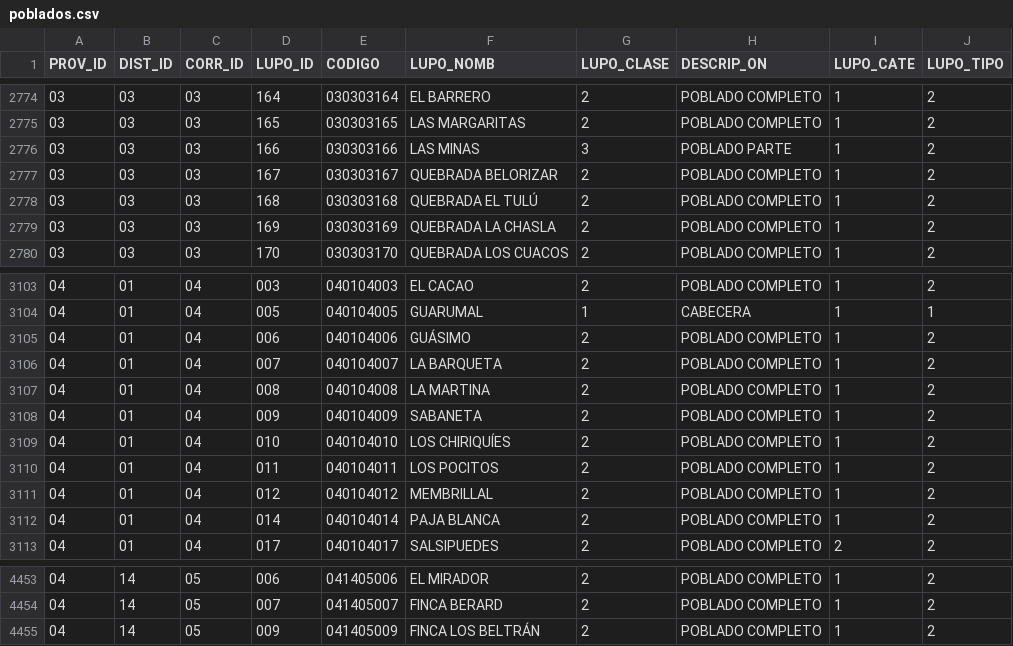
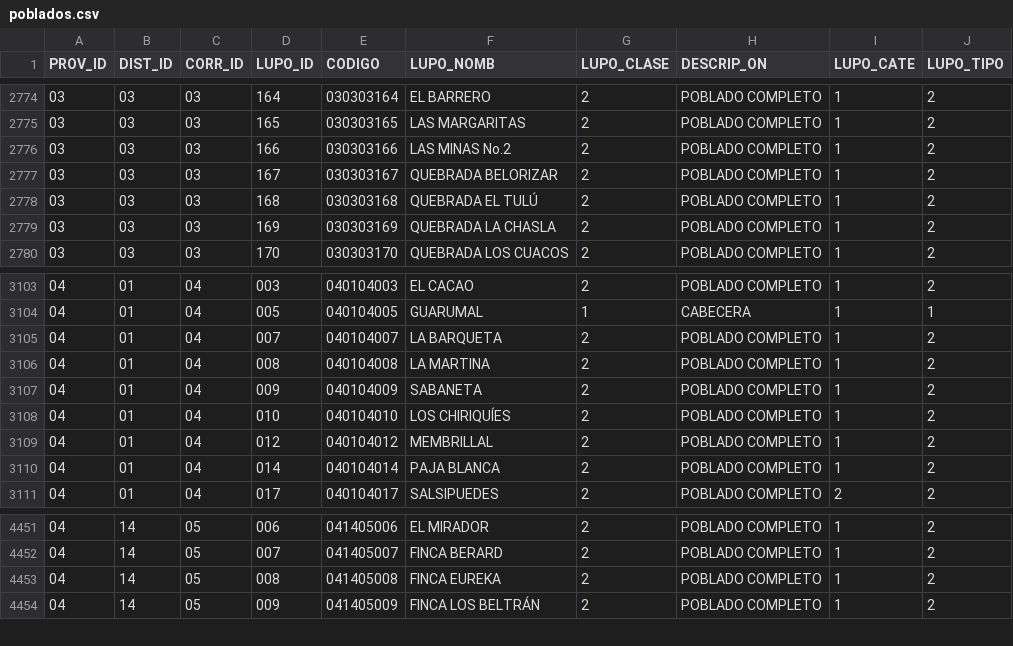
Before and after one commit to viquezr-dev/panama_territorio, a CSV file: data/poblados.csv, drawn as a sheet; only a part is shown, gaps mark what is left out.

```diff
--- a/data/poblados.csv
+++ b/data/poblados.csv
@@ -2775,3 +2775,3 @@ PROV_ID,DIST_ID,CORR_ID,LUPO_ID,CODIGO,LUPO_NOMB,LUPO_CLASE,DESCRIP_ON,LUPO_CATE
 03,03,03,165,030303165,LAS MARGARITAS,2,POBLADO COMPLETO,1,2
-03,03,03,166,030303166,LAS MINAS,3,POBLADO PARTE,1,2
+03,03,03,166,030303166,LAS MINAS No.2,2,POBLADO COMPLETO,1,2
 03,03,03,167,030303167,QUEBRADA BELORIZAR,2,POBLADO COMPLETO,1,2
@@ -3104,3 +3104,2 @@ PROV_ID,DIST_ID,CORR_ID,LUPO_ID,CODIGO,LUPO_NOMB,LUPO_CLASE,DESCRIP_ON,LUPO_CATE
 04,01,04,005,040104005,GUARUMAL,1,CABECERA,1,1
-04,01,04,006,040104006,GUÁSIMO,2,POBLADO COMPLETO,1,2
 04,01,04,007,040104007,LA BARQUETA,2,POBLADO COMPLETO,1,2
@@ -3109,3 +3108,2 @@ PROV_ID,DIST_ID,CORR_ID,LUPO_ID,CODIGO,LUPO_NOMB,LUPO_CLASE,DESCRIP_ON,LUPO_CATE
 04,01,04,010,040104010,LOS CHIRIQUÍES,2,POBLADO COMPLETO,1,2
-04,01,04,011,040104011,LOS POCITOS,2,POBLADO COMPLETO,1,2
 04,01,04,012,040104012,MEMBRILLAL,2,POBLADO COMPLETO,1,2
@@ -4454,2 +4452,3 @@ PROV_ID,DIST_ID,CORR_ID,LUPO_ID,CODIGO,LUPO_NOMB,LUPO_CLASE,DESCRIP_ON,LUPO_CATE
 04,14,05,007,041405007,FINCA BERARD,2,POBLADO COMPLETO,1,2
+04,14,05,008,041405008,FINCA EUREKA,2,POBLADO COMPLETO,1,2
 04,14,05,009,041405009,FINCA LOS BELTRÁN,2,POBLADO COMPLETO,1,2
```
Also changed, not shown: data/barrios.csv.
